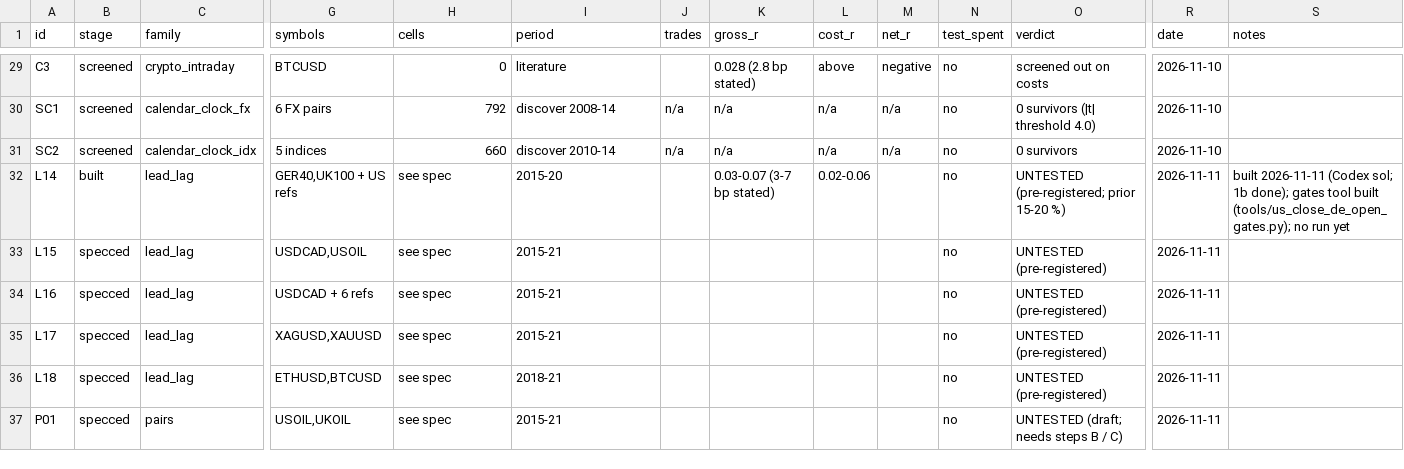
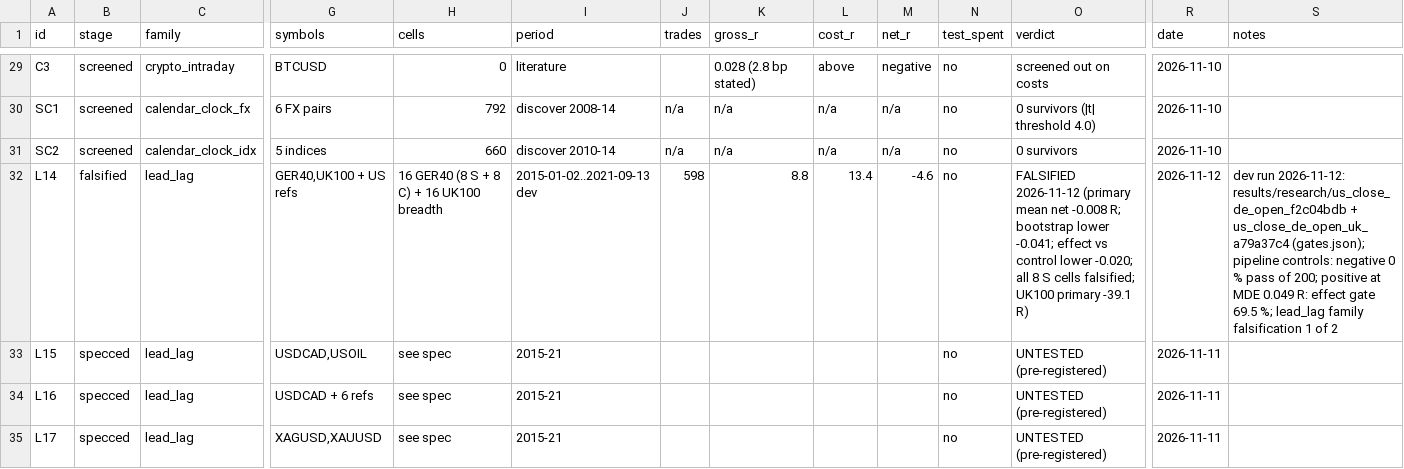
Before and after one commit to hslu-jwn/claude-backtester_V2, a CSV file: research/ledger.csv, drawn as a sheet; only a part is shown, gaps mark what is left out; the shorter side is filled out with more unchanged rows; the diff names each change by its address in the sheet, - before the commit and + after, or states it on an @@ line.

```diff
--- a/research/ledger.csv
+++ b/research/ledger.csv
-B32 (stage): built
+B32 (stage): falsified
-H32 (cells): see spec
+H32 (cells): 16 GER40 (8 S + 8 C) + 16 UK100 breadth
-I32 (period): 2015-20
+I32 (period): 2015-01-02..2021-09-13 dev
-J32 (trades): (empty)
+J32 (trades): 598
-K32 (gross_r): 0.03-0.07 (3-7 bp stated)
+K32 (gross_r): 8.8
-L32 (cost_r): 0.02-0.06
+L32 (cost_r): 13.4
-M32 (net_r): (empty)
+M32 (net_r): -4.6
-O32 (verdict): UNTESTED (pre-registered; prior 15-20 %)
+O32 (verdict): FALSIFIED 2026-11-12 (primary mean net -0.008 R; bootstrap lower -0.041; effect vs control lower -0.020; all 8 S cells falsified; UK100 primary -39.1 R)
-R32 (date): 2026-11-11
+R32 (date): 2026-11-12
-S32 (notes): built 2026-11-11 (Codex sol; 1b done); gates tool built (tools/us_close_de_open_gates.py); no run yet
+S32 (notes): dev run 2026-11-12: results/research/us_close_de_open_f2c04bdb + us_close_de_open_uk_a79a37c4 (gates.json); pipeline controls: negative 0 % pass of 200; positive at MDE 0.049 R: effect gate 69.5 %; lead_lag family falsification 1 of 2
```
Also changed, not shown: 4 other files.
